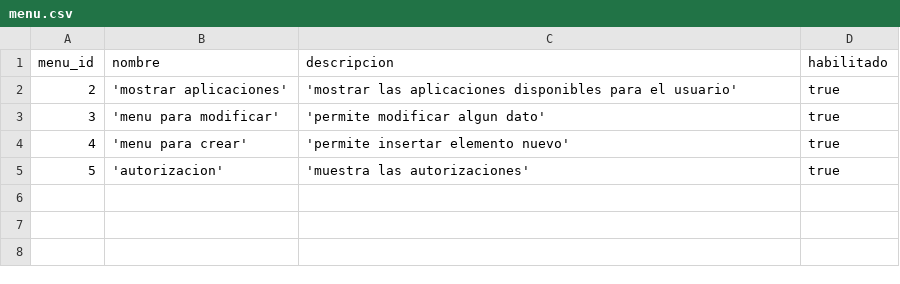
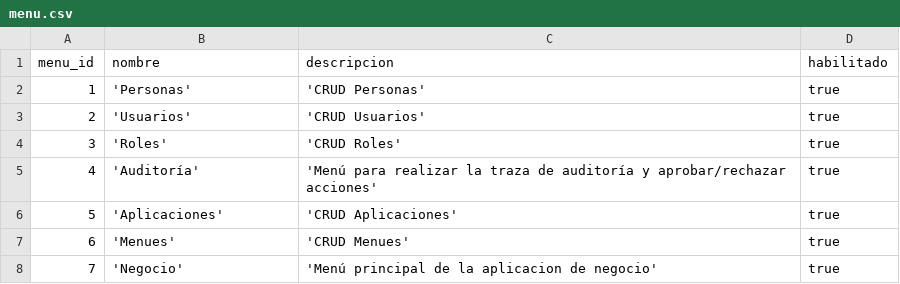
Before and after one commit to nicolaspavon/proyectoBD, a CSV file: ProyectoBD/src/DumpInicial/menu.csv, drawn as a sheet.

```diff
--- a/ProyectoBD/src/DumpInicial/menu.csv
+++ b/ProyectoBD/src/DumpInicial/menu.csv
@@ -1,5 +1,8 @@
 menu_id,nombre,descripcion,habilitado
-2,'mostrar aplicaciones','mostrar las aplicaciones disponibles para el usuario',true
-3,'menu para modificar','permite modificar algun dato',true
-4,'menu para crear','permite insertar elemento nuevo',true
-5,'autorizacion','muestra las autorizaciones',true
+1,'Personas','CRUD Personas',true
+2,'Usuarios','CRUD Usuarios',true
+3,'Roles','CRUD Roles',true
+4,'Auditoría','Menú para realizar la traza de auditoría y aprobar/rechazar acciones',true
+5,'Aplicaciones','CRUD Aplicaciones',true
+6,'Menues','CRUD Menues',true
+7,'Negocio','Menú principal de la aplicacion de negocio',true
```
Also changed, not shown: ProyectoBD/src/DumpInicial/funcionalidad.csv, ProyectoBD/src/DumpInicial/persona.csv, 9 other files.
